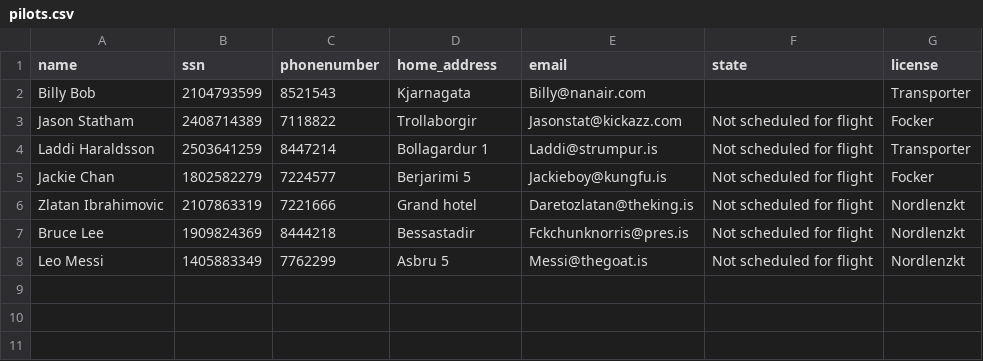
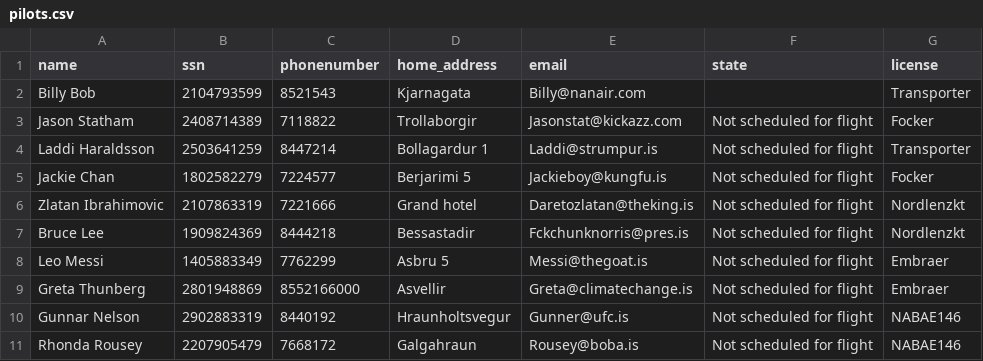
Before and after one commit to RunarVestmann/verklegtnamskeid1, a CSV file: data_storage/pilots.csv, drawn as a sheet.

Commit message:
fjolgadi flugmonnum og assignadi flugmenn med license a velar

```diff
--- a/data_storage/pilots.csv
+++ b/data_storage/pilots.csv
@@ -7,2 +7,5 @@ Zlatan Ibrahimovic,2107863319,7221666,Grand hotel,Daretozlatan@theking.is,Not sc
 Bruce Lee,1909824369,8444218,Bessastadir,Fckchunknorris@pres.is,Not scheduled for flight,Nordlenzkt
-Leo Messi,1405883349,7762299,Asbru 5,Messi@thegoat.is,Not scheduled for flight,Nordlenzkt
+Leo Messi,1405883349,7762299,Asbru 5,Messi@thegoat.is,Not scheduled for flight,Embraer
+Greta Thunberg,2801948869,8552166000,Asvellir,Greta@climatechange.is,Not scheduled for flight,Embraer
+Gunnar Nelson,2902883319,8440192,Hraunholtsvegur,Gunner@ufc.is,Not scheduled for flight,NABAE146
+Rhonda Rousey,2207905479,7668172,Galgahraun,Rousey@boba.is,Not scheduled for flight,NABAE146
```
